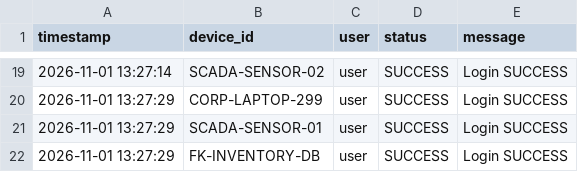
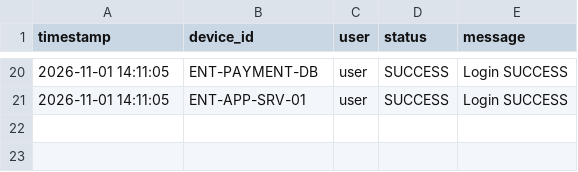
Before and after one commit to Ravi-186/AutoHeal-V3.0, a CSV file: autoheal/data/login_logs.csv, drawn as a sheet; only a part is shown, gaps mark what is left out; the diff covers the shown part only.

```diff
--- a/autoheal/data/login_logs.csv
+++ b/autoheal/data/login_logs.csv
@@ -19,4 +20,2 @@ timestamp,device_id,user,status,message
-2026-11-01 13:27:14,SCADA-SENSOR-02,user,SUCCESS,Login SUCCESS
-2026-11-01 13:27:29,CORP-LAPTOP-299,user,SUCCESS,Login SUCCESS
-2026-11-01 13:27:29,SCADA-SENSOR-01,user,SUCCESS,Login SUCCESS
-2026-11-01 13:27:29,FK-INVENTORY-DB,user,SUCCESS,Login SUCCESS
+2026-11-01 14:11:05,ENT-PAYMENT-DB,user,SUCCESS,Login SUCCESS
+2026-11-01 14:11:05,ENT-APP-SRV-01,user,SUCCESS,Login SUCCESS
```
Also changed, not shown: 1 added row and 31 edited cells elsewhere in this file, autoheal/data/device_logs.csv, autoheal/data/dns_logs.csv, 39 other files.
